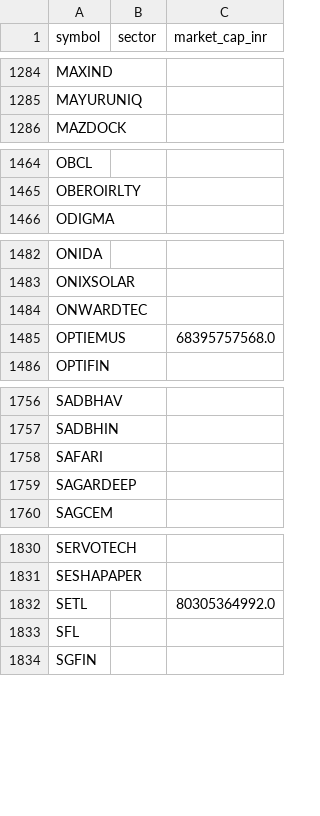
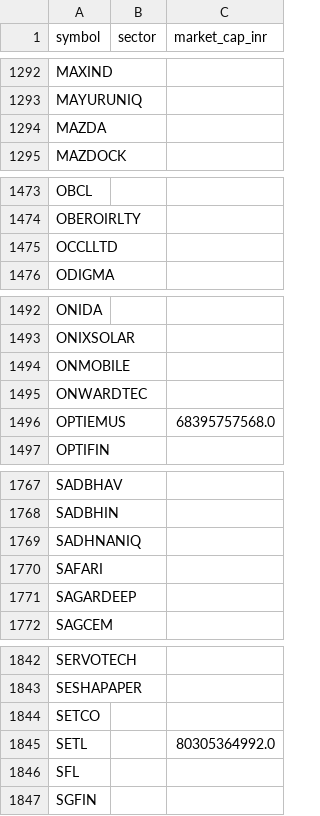
Before and after one commit to yogeshagawane94-rgb/nse-stock-chart-dashboard, a CSV file: symbols.csv, drawn as a sheet; only a part is shown, gaps mark what is left out; the diff covers the shown part only; the diff names each change by its address in the sheet, - before the commit and + after, or states it on an @@ line.

```diff
--- a/symbols.csv
+++ b/symbols.csv
+row 1294: MAZDA
+row 1475: OCCLLTD
+row 1494: ONMOBILE
+row 1769: SADHNANIQ
+row 1844: SETCO
```
Also changed, not shown: 12 added rows, 1 removed row and 1 edited cell elsewhere in this file, pattern_charts/pattern_matches.csv, screened_charts/matches.csv.
